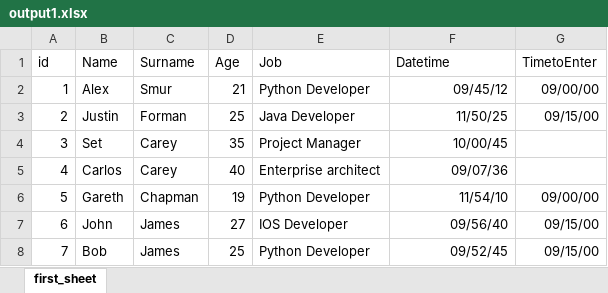
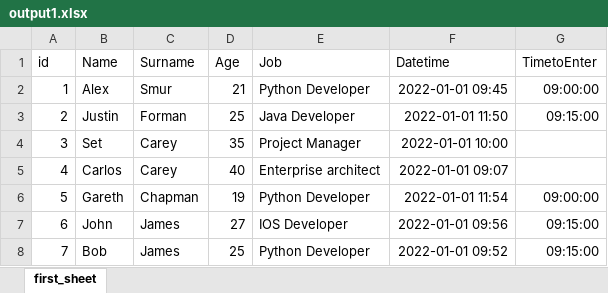
Before and after one commit to Galikhan-bitloman/test_task_kommercGroup, an Excel workbook: output1.xlsx, sheet first_sheet, drawn as a sheet; values as stored, in another font and other column widths than the file's, no borders; the diff names each change by its address in the sheet, - before the commit and + after, or states it on an @@ line.

```diff
--- a/output1.xlsx (sheet first_sheet)
+++ b/output1.xlsx (sheet first_sheet)
-F2 (Datetime): 09/45/12
+F2 (Datetime): 2022-01-01 09:45
-G2 (TimetoEnter): 09/00/00
+G2 (TimetoEnter): 09:00:00
-F3 (Datetime): 11/50/25
+F3 (Datetime): 2022-01-01 11:50
-G3 (TimetoEnter): 09/15/00
+G3 (TimetoEnter): 09:15:00
-F4 (Datetime): 10/00/45
+F4 (Datetime): 2022-01-01 10:00
-F5 (Datetime): 09/07/36
+F5 (Datetime): 2022-01-01 09:07
-F6 (Datetime): 11/54/10
+F6 (Datetime): 2022-01-01 11:54
-G6 (TimetoEnter): 09/00/00
+G6 (TimetoEnter): 09:00:00
-F7 (Datetime): 09/56/40
+F7 (Datetime): 2022-01-01 09:56
-G7:G8 (TimetoEnter): 09/15/00
+G7:G8 (TimetoEnter): 09:15:00
-F8 (Datetime): 09/52/45
+F8 (Datetime): 2022-01-01 09:52
```
Also changed, not shown: output2.xlsx, 2 other files.
